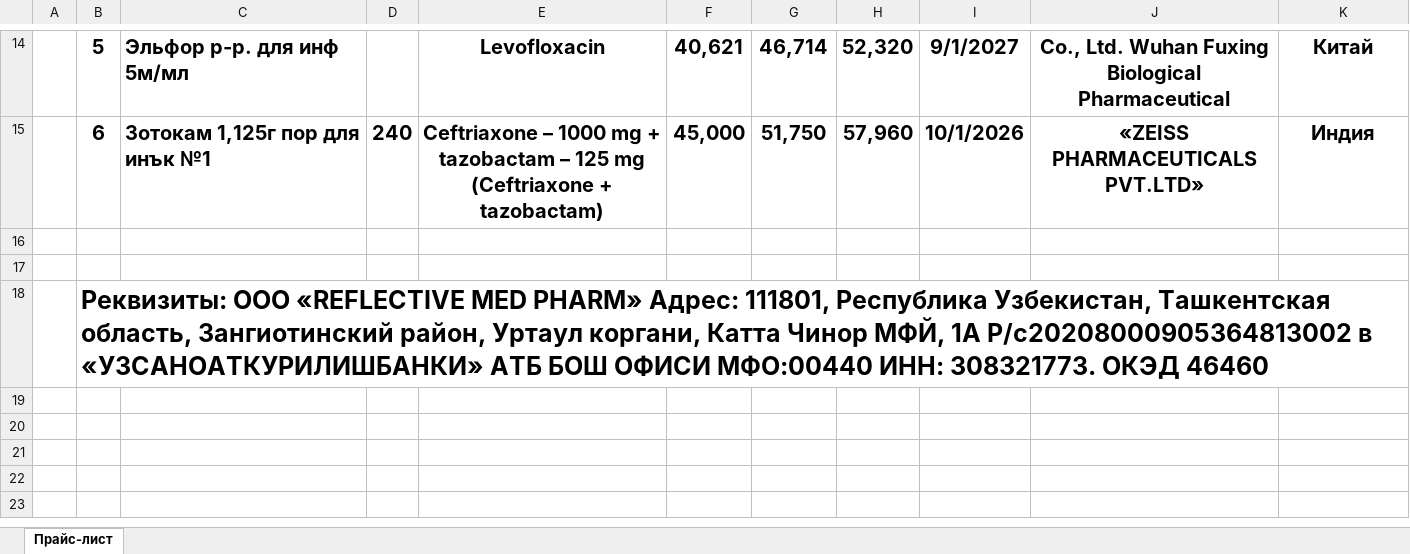
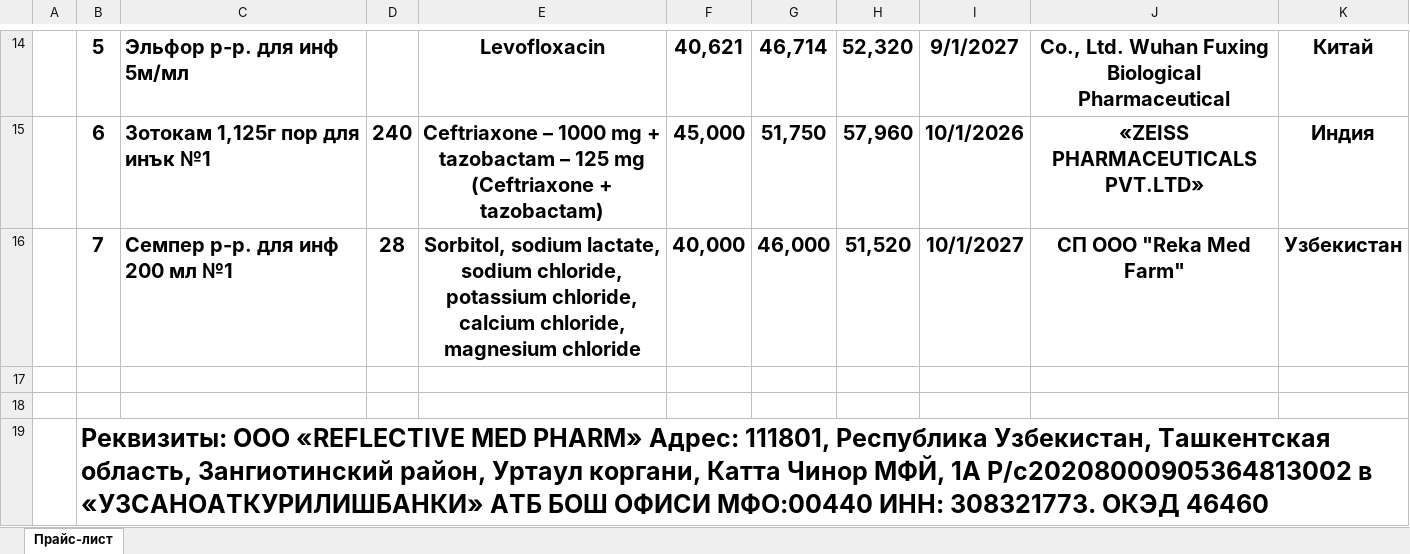
Before and after one commit to shaxrizodaisoyeva/rmf-helper-bot, an Excel workbook: Самарканд_Хуршед ака 2.xlsx, sheet Прайс-лист, drawn as a sheet; only a part is shown, gaps mark what is left out; values as stored, in another font and other column widths than the file's, no borders; charts and pictures not drawn; ↵ is a line break in a cell; the diff names each change by its address in the sheet, - before the commit and + after, or states it on an @@ line.

```diff
--- a/Самарканд_Хуршед ака 2.xlsx (sheet Прайс-лист)
+++ b/Самарканд_Хуршед ака 2.xlsx (sheet Прайс-лист)
+row 16:  | 7 | Семпер р-р. для инф 200 мл №1 | 28 | Sorbitol, sodium lactate, sodium chloride, ↵ potassium chloride, calcium chloride, magnesium chloride | 40,000 | 46,000 | 51,520 | 10/1/2027 | СП ООО "Reka Med Farm" | Узбекистан
```
Also changed, not shown: Андижон_Жонибек ака.xlsx, Бухоро_Нафосат опа.xlsx, 1 other file.
